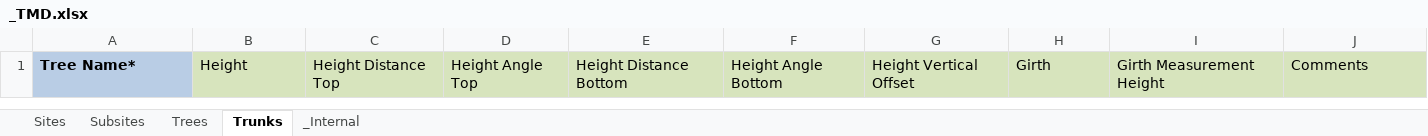
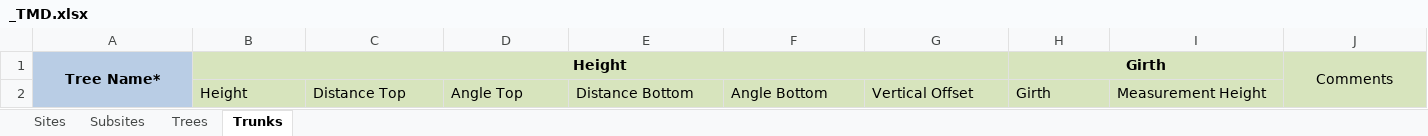
Before and after one commit to galehouse5/TreesDb, an Excel workbook: TMD/_TMD.xlsx, sheet Trunks, drawn as a sheet; values as stored, in another font and other column widths than the file's, no borders; the diff names each change by its address in the sheet, - before the commit and + after, or states it on an @@ line.

```diff
--- a/TMD/_TMD.xlsx (sheet Trunks)
+++ b/TMD/_TMD.xlsx (sheet Trunks)
-sheet tab: _Internal
-A1:B1 alignment: left
+A1:B1 alignment: center
+A1:A2 merged
-B1 bold: off
+B1 bold: on
+B1:G1 merged
-C1: Height Distance Top
+C1: (empty)
-D1: Height Angle Top
+D1: (empty)
-E1: Height Distance Bottom
+E1: (empty)
-F1: Height Angle Bottom
+F1: (empty)
-G1: Height Vertical Offset
+G1: (empty)
@@ H1 bold: off → on, alignment: left → center @@
+H1:I1 merged
-I1: Girth Measurement Height
+I1: (empty)
-J1 alignment: left
+J1 alignment: center
+J1:J2 merged
+row 2:  | Height | Distance Top | Angle Top | Distance Bottom | Angle Bottom | Vertical Offset | Girth | Measurement Height
```
Also changed, not shown: sheet Sites, sheet Subsites, sheet Trees, 11 other files.
